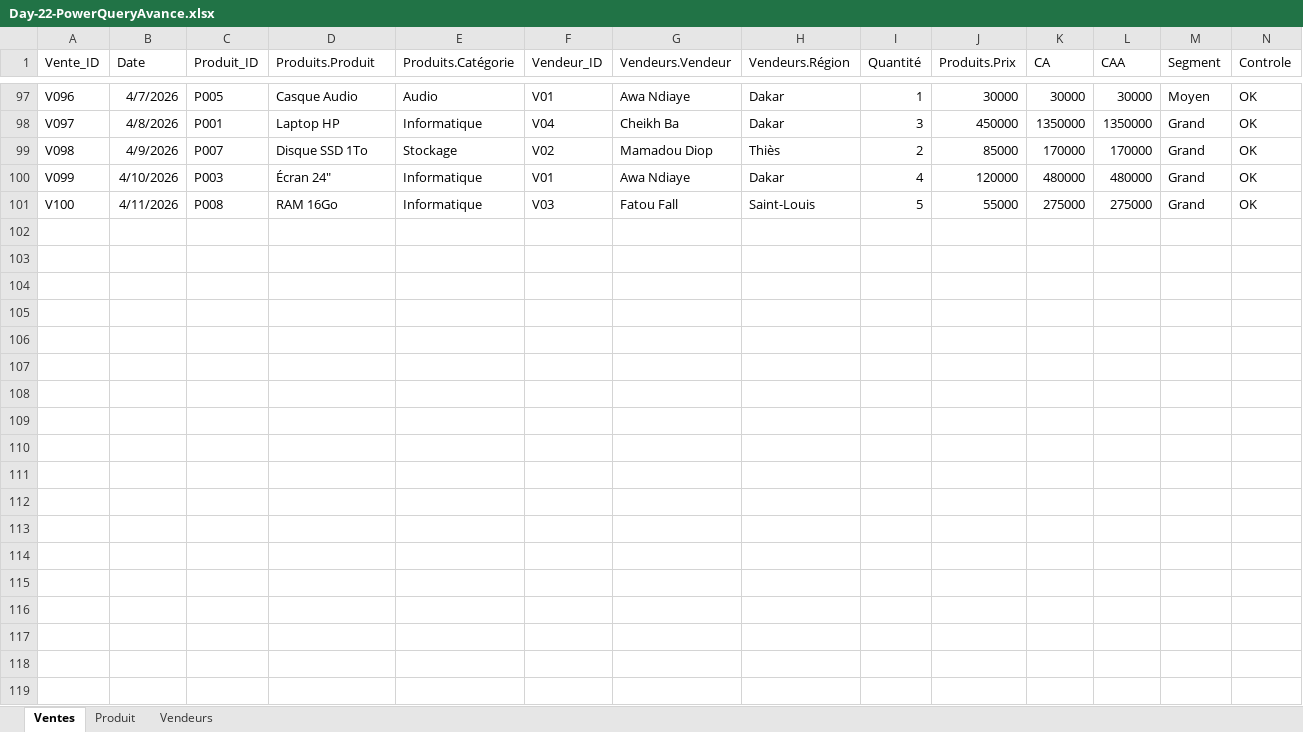
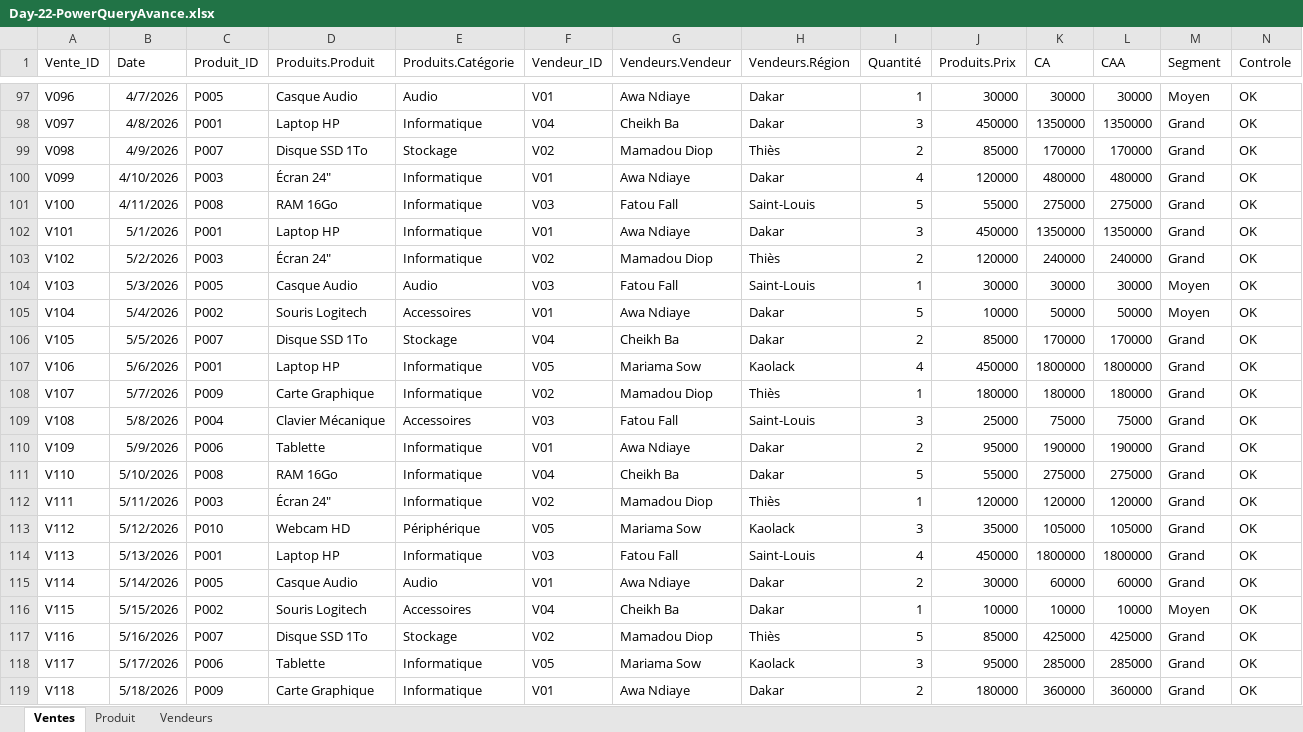
Before and after one commit to abdoudjigo/Excel_Bootcamp_30jours, an Excel workbook: jour-22-power-query-avance/exercices/Day-22-PowerQueryAvance.xlsx, sheet Ventes, drawn as a sheet; only a part is shown, gaps mark what is left out; values as stored, in another font and other column widths than the file's, no borders; table styles not drawn; rows hold the shown columns only; the diff covers the shown part only; the diff names each change by its address in the sheet, - before the commit and + after, or states it on an @@ line.

Commit message:
Jour 23 : Power Pivot - modèle analytique

```diff
--- a/jour-22-power-query-avance/exercices/Day-22-PowerQueryAvance.xlsx (sheet Ventes)
+++ b/jour-22-power-query-avance/exercices/Day-22-PowerQueryAvance.xlsx (sheet Ventes)
+row 102: V101 | 5/1/2026 | P001 | Laptop HP | Informatique | V01 | Awa Ndiaye | Dakar | 3 | 450000 | 1350000 | 1350000 | Grand | OK
+row 103: V102 | 5/2/2026 | P003 | Écran 24" | Informatique | V02 | Mamadou Diop | Thiès | 2 | 120000 | 240000 | 240000 | Grand | OK
+row 104: V103 | 5/3/2026 | P005 | Casque Audio | Audio | V03 | Fatou Fall | Saint-Louis | 1 | 30000 | 30000 | 30000 | Moyen | OK
+row 105: V104 | 5/4/2026 | P002 | Souris Logitech | Accessoires | V01 | Awa Ndiaye | Dakar | 5 | 10000 | 50000 | 50000 | Moyen | OK
+row 106: V105 | 5/5/2026 | P007 | Disque SSD 1To | Stockage | V04 | Cheikh Ba | Dakar | 2 | 85000 | 170000 | 170000 | Grand | OK
+row 107: V106 | 5/6/2026 | P001 | Laptop HP | Informatique | V05 | Mariama Sow | Kaolack | 4 | 450000 | 1800000 | 1800000 | Grand | OK
+row 108: V107 | 5/7/2026 | P009 | Carte Graphique | Informatique | V02 | Mamadou Diop | Thiès | 1 | 180000 | 180000 | 180000 | Grand | OK
+row 109: V108 | 5/8/2026 | P004 | Clavier Mécanique | Accessoires | V03 | Fatou Fall | Saint-Louis | 3 | 25000 | 75000 | 75000 | Grand | OK
+row 110: V109 | 5/9/2026 | P006 | Tablette | Informatique | V01 | Awa Ndiaye | Dakar | 2 | 95000 | 190000 | 190000 | Grand | OK
+row 111: V110 | 5/10/2026 | P008 | RAM 16Go | Informatique | V04 | Cheikh Ba | Dakar | 5 | 55000 | 275000 | 275000 | Grand | OK
+row 112: V111 | 5/11/2026 | P003 | Écran 24" | Informatique | V02 | Mamadou Diop | Thiès | 1 | 120000 | 120000 | 120000 | Grand | OK
+row 113: V112 | 5/12/2026 | P010 | Webcam HD | Périphérique | V05 | Mariama Sow | Kaolack | 3 | 35000 | 105000 | 105000 | Grand | OK
+row 114: V113 | 5/13/2026 | P001 | Laptop HP | Informatique | V03 | Fatou Fall | Saint-Louis | 4 | 450000 | 1800000 | 1800000 | Grand | OK
+row 115: V114 | 5/14/2026 | P005 | Casque Audio | Audio | V01 | Awa Ndiaye | Dakar | 2 | 30000 | 60000 | 60000 | Grand | OK
+row 116: V115 | 5/15/2026 | P002 | Souris Logitech | Accessoires | V04 | Cheikh Ba | Dakar | 1 | 10000 | 10000 | 10000 | Moyen | OK
+row 117: V116 | 5/16/2026 | P007 | Disque SSD 1To | Stockage | V02 | Mamadou Diop | Thiès | 5 | 85000 | 425000 | 425000 | Grand | OK
+row 118: V117 | 5/17/2026 | P006 | Tablette | Informatique | V05 | Mariama Sow | Kaolack | 3 | 95000 | 285000 | 285000 | Grand | OK
+row 119: V118 | 5/18/2026 | P009 | Carte Graphique | Informatique | V01 | Awa Ndiaye | Dakar | 2 | 180000 | 360000 | 360000 | Grand | OK
```
Also changed, not shown: 82 added rows elsewhere in this sheet, 2 other files.
